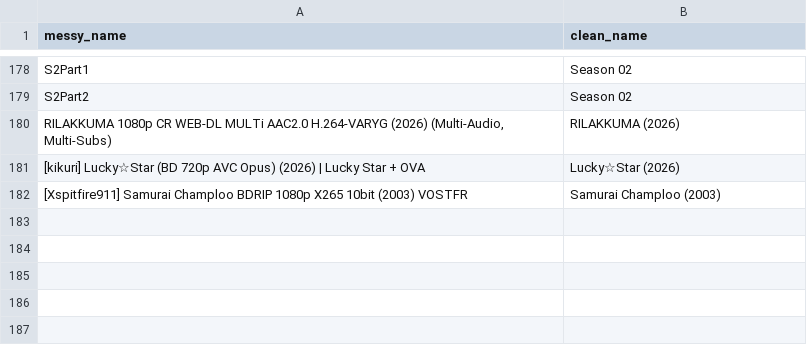
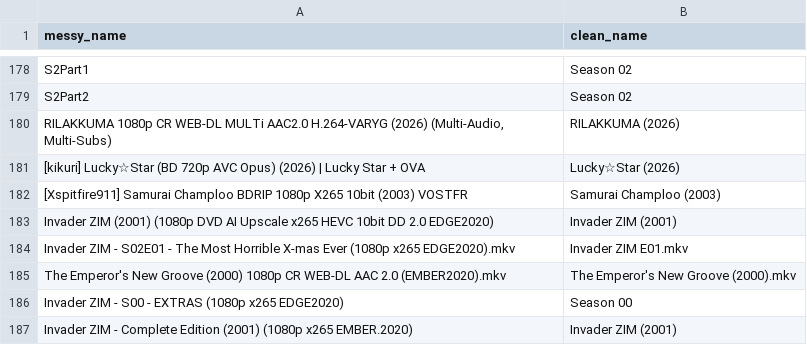
Before and after one commit to blporter/Renamey, a CSV file: naming_reference.csv, drawn as a sheet; only a part is shown, gaps mark what is left out; the diff names each change by its address in the sheet, - before the commit and + after, or states it on an @@ line.

Commit message:
Add a few references

```diff
--- a/naming_reference.csv
+++ b/naming_reference.csv
+row 183: Invader ZIM (2001) (1080p DVD AI Upscale x265 HEVC 10bit DD 2.0 EDGE2020) | Invader ZIM (2001)
+row 184: Invader ZIM - S02E01 - The Most Horrible X-mas Ever (1080p x265 EDGE2020).mkv | Invader ZIM E01.mkv
+row 185: The Emperor's New Groove (2000) 1080p CR WEB-DL AAC 2.0 (EMBER2020).mkv | The Emperor's New Groove (2000).mkv
+row 186: Invader ZIM - S00 - EXTRAS (1080p x265 EDGE2020) | Season 00
+row 187: Invader ZIM - Complete Edition (2001) (1080p x265 EMBER.2020) | Invader ZIM (2001)
```
